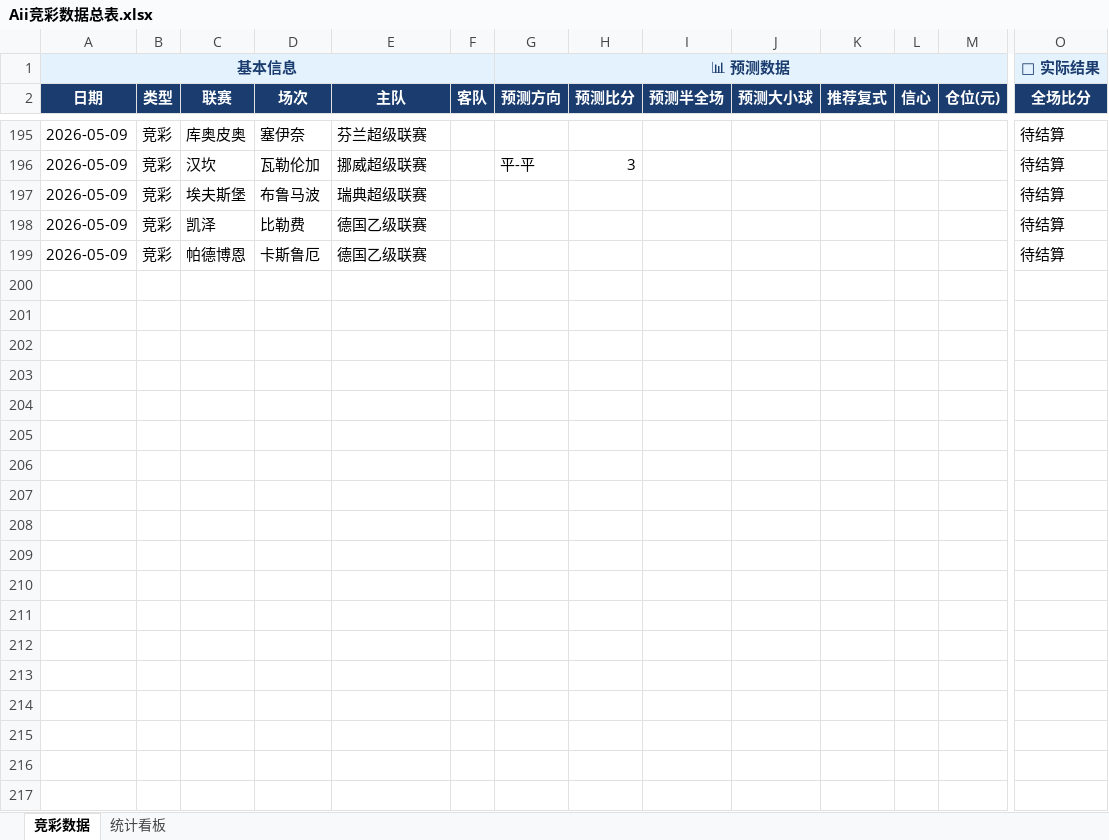
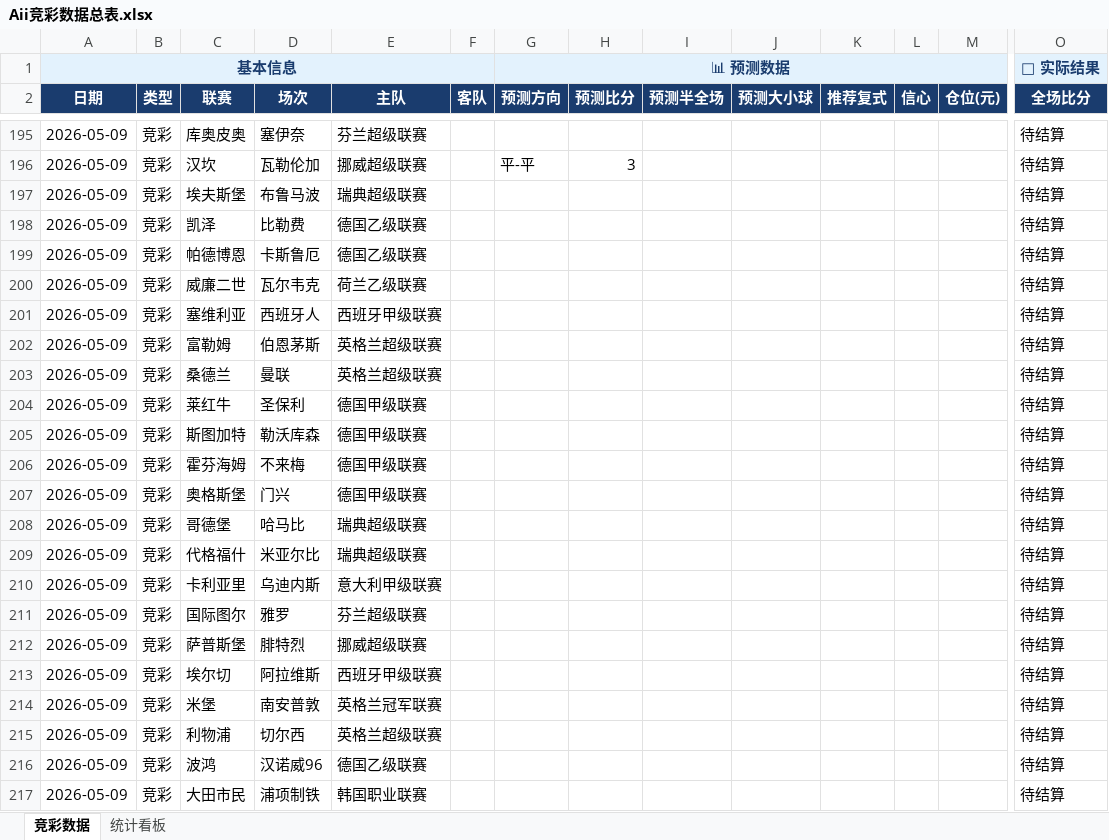
Before and after one commit to yanguanghan0821-sys/321, an Excel workbook: Aii竞彩数据总表.xlsx, sheet 竞彩数据, drawn as a sheet; only a part is shown, gaps mark what is left out; values as stored, in another font and other column widths than the file's, no borders; rows hold the shown columns only; the diff covers the shown part only; the diff names each change by its address in the sheet, - before the commit and + after, or states it on an @@ line.

```diff
--- a/Aii竞彩数据总表.xlsx (sheet 竞彩数据)
+++ b/Aii竞彩数据总表.xlsx (sheet 竞彩数据)
+row 200: 2026-05-09 | 竞彩 | 威廉二世 | 瓦尔韦克 | 荷兰乙级联赛 |  |  |  |  |  |  |  |  | 待结算
+row 201: 2026-05-09 | 竞彩 | 塞维利亚 | 西班牙人 | 西班牙甲级联赛 |  |  |  |  |  |  |  |  | 待结算
+row 202: 2026-05-09 | 竞彩 | 富勒姆 | 伯恩茅斯 | 英格兰超级联赛 |  |  |  |  |  |  |  |  | 待结算
+row 203: 2026-05-09 | 竞彩 | 桑德兰 | 曼联 | 英格兰超级联赛 |  |  |  |  |  |  |  |  | 待结算
+row 204: 2026-05-09 | 竞彩 | 莱红牛 | 圣保利 | 德国甲级联赛 |  |  |  |  |  |  |  |  | 待结算
+row 205: 2026-05-09 | 竞彩 | 斯图加特 | 勒沃库森 | 德国甲级联赛 |  |  |  |  |  |  |  |  | 待结算
+row 206: 2026-05-09 | 竞彩 | 霍芬海姆 | 不来梅 | 德国甲级联赛 |  |  |  |  |  |  |  |  | 待结算
+row 207: 2026-05-09 | 竞彩 | 奥格斯堡 | 门兴 | 德国甲级联赛 |  |  |  |  |  |  |  |  | 待结算
+row 208: 2026-05-09 | 竞彩 | 哥德堡 | 哈马比 | 瑞典超级联赛 |  |  |  |  |  |  |  |  | 待结算
+row 209: 2026-05-09 | 竞彩 | 代格福什 | 米亚尔比 | 瑞典超级联赛 |  |  |  |  |  |  |  |  | 待结算
+row 210: 2026-05-09 | 竞彩 | 卡利亚里 | 乌迪内斯 | 意大利甲级联赛 |  |  |  |  |  |  |  |  | 待结算
+row 211: 2026-05-09 | 竞彩 | 国际图尔 | 雅罗 | 芬兰超级联赛 |  |  |  |  |  |  |  |  | 待结算
+row 212: 2026-05-09 | 竞彩 | 萨普斯堡 | 腓特烈 | 挪威超级联赛 |  |  |  |  |  |  |  |  | 待结算
+row 213: 2026-05-09 | 竞彩 | 埃尔切 | 阿拉维斯 | 西班牙甲级联赛 |  |  |  |  |  |  |  |  | 待结算
+row 214: 2026-05-09 | 竞彩 | 米堡 | 南安普敦 | 英格兰冠军联赛 |  |  |  |  |  |  |  |  | 待结算
+row 215: 2026-05-09 | 竞彩 | 利物浦 | 切尔西 | 英格兰超级联赛 |  |  |  |  |  |  |  |  | 待结算
+row 216: 2026-05-09 | 竞彩 | 波鸿 | 汉诺威96 | 德国乙级联赛 |  |  |  |  |  |  |  |  | 待结算
+row 217: 2026-05-09 | 竞彩 | 大田市民 | 浦项制铁 | 韩国职业联赛 |  |  |  |  |  |  |  |  | 待结算
```
Also changed, not shown: 13 added rows elsewhere in this sheet, 1 other file.
